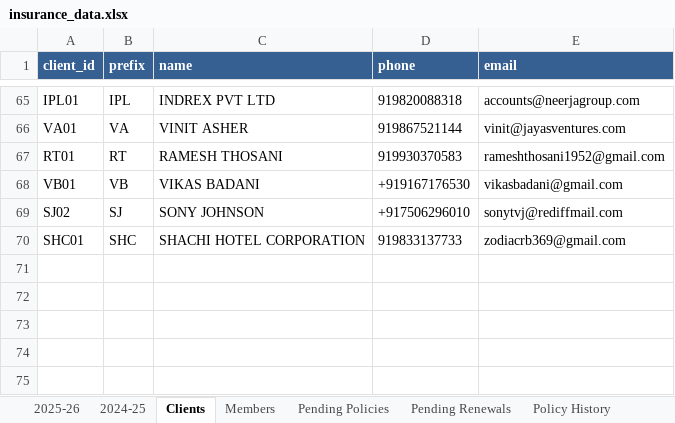
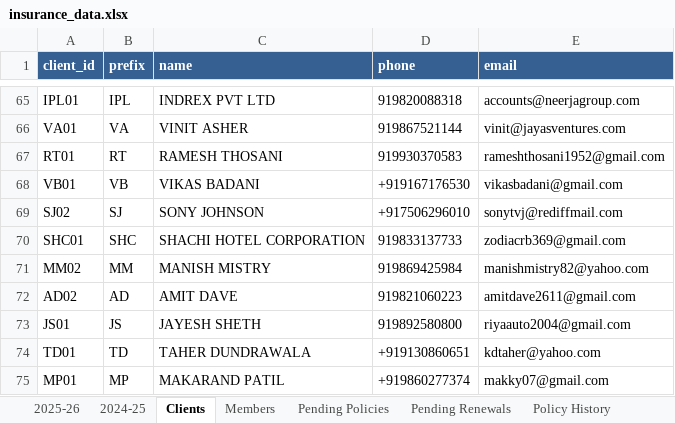
Before and after one commit to DhruvShah05/Insta-Insure-Website, an Excel workbook: insurance_data.xlsx, sheet Clients, drawn as a sheet; only a part is shown, gaps mark what is left out; values as stored, in another font and other column widths than the file's, no borders; the diff names each change by its address in the sheet, - before the commit and + after, or states it on an @@ line.

```diff
--- a/insurance_data.xlsx (sheet Clients)
+++ b/insurance_data.xlsx (sheet Clients)
+row 71: MM02 | MM | MANISH MISTRY | 919869425984 | manishmistry82@yahoo.com
+row 72: AD02 | AD | AMIT DAVE | 919821060223 | amitdave2611@gmail.com
+row 73: JS01 | JS | JAYESH SHETH | 919892580800 | riyaauto2004@gmail.com
+row 74: TD01 | TD | TAHER DUNDRAWALA | +919130860651 | kdtaher@yahoo.com
+row 75: MP01 | MP | MAKARAND PATIL | +919860277374 | makky07@gmail.com
```
Also changed, not shown: sheet 2025-26, sheet Policy History, sheet Members, sheet Pending Renewals, sheet Pending Policies, 12 other files.
